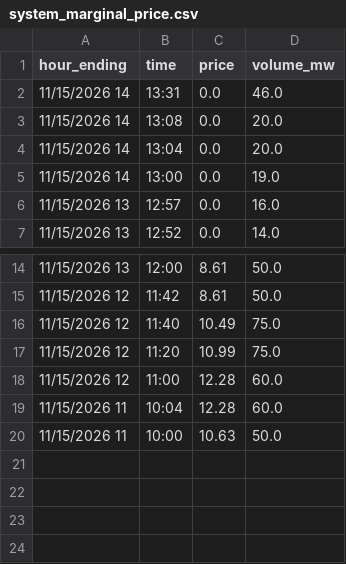
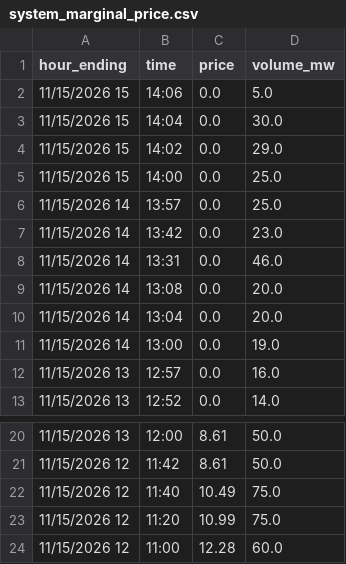
Before and after one commit to maymankhan1-web/alberta-power-price-tracker, a CSV file: data/system_marginal_price.csv, drawn as a sheet; only a part is shown, gaps mark what is left out; removed rows and columns are numbered as before the commit, all else as after; the diff names each change by its address in the sheet, - before the commit and + after, or states it on an @@ line.

```diff
--- a/data/system_marginal_price.csv
+++ b/data/system_marginal_price.csv
+row 2: 11/15/2026 15 | 14:06 | 0.0 | 5.0
+row 3: 11/15/2026 15 | 14:04 | 0.0 | 30.0
+row 4: 11/15/2026 15 | 14:02 | 0.0 | 29.0
+row 5: 11/15/2026 15 | 14:00 | 0.0 | 25.0
+row 6: 11/15/2026 14 | 13:57 | 0.0 | 25.0
+row 7: 11/15/2026 14 | 13:42 | 0.0 | 23.0
-row 19: 11/15/2026 11 | 10:04 | 12.28 | 60.0
-row 20: 11/15/2026 11 | 10:00 | 10.63 | 50.0
```
Also changed, not shown: 1 other file.
